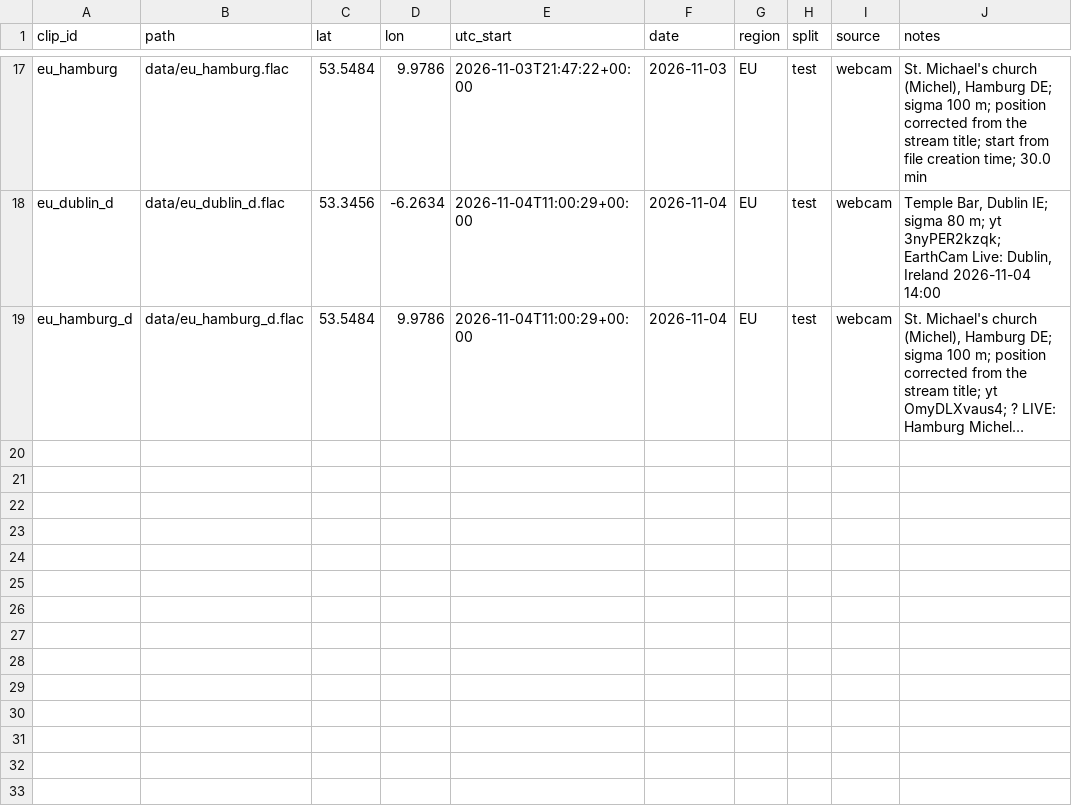
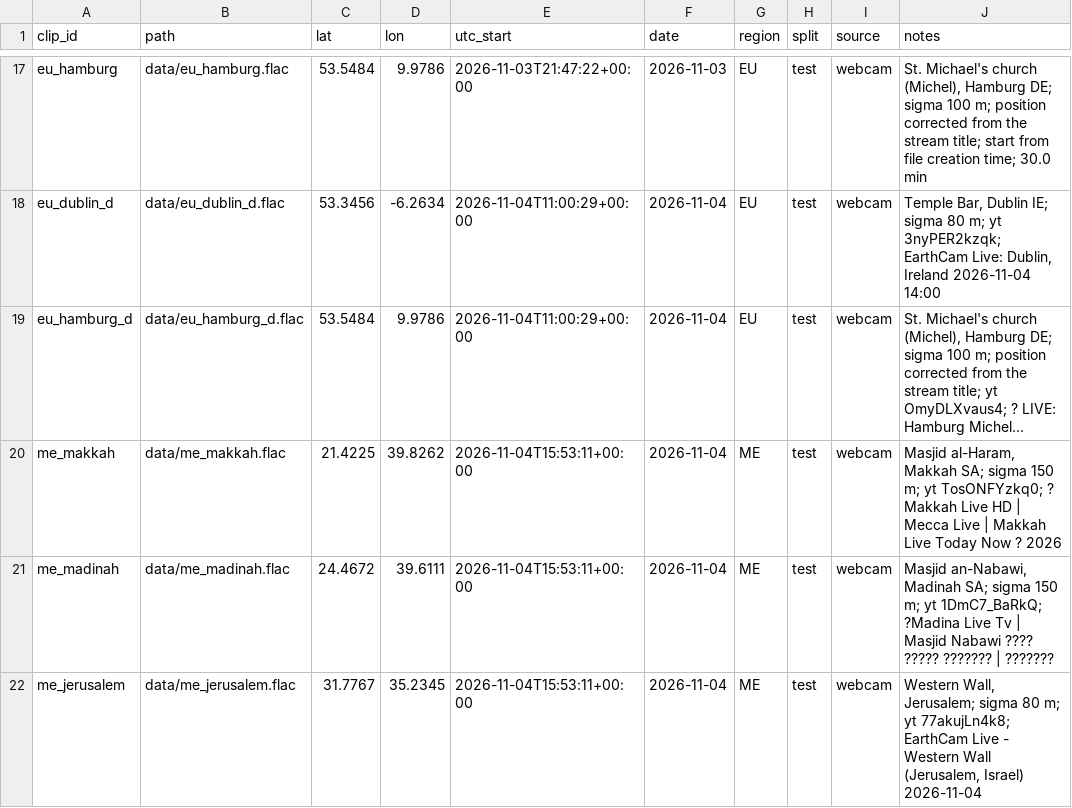
Before and after one commit to kmkholm/overpass, a CSV file: data/manifest.csv, drawn as a sheet; only a part is shown, gaps mark what is left out; long unchanged cells end in …; the diff names each change by its address in the sheet, - before the commit and + after, or states it on an @@ line.

```diff
--- a/data/manifest.csv
+++ b/data/manifest.csv
+row 20: me_makkah | data/me_makkah.flac | 21.4225 | 39.8262 | 2026-11-04T15:53:11+00:00 | 2026-11-04 | ME | test | webcam | Masjid al-Haram, Makkah SA; sigma 150 m; yt TosONFYzkq0; ? Makkah Live HD | Mecca Live | Makkah Live Today Now ? 2026
+row 21: me_madinah | data/me_madinah.flac | 24.4672 | 39.6111 | 2026-11-04T15:53:11+00:00 | 2026-11-04 | ME | test | webcam | Masjid an-Nabawi, Madinah SA; sigma 150 m; yt 1DmC7_BaRkQ; ?Madina Live Tv | Masjid Nabawi ???? ????? ??????? | ???????
+row 22: me_jerusalem | data/me_jerusalem.flac | 31.7767 | 35.2345 | 2026-11-04T15:53:11+00:00 | 2026-11-04 | ME | test | webcam | Western Wall, Jerusalem; sigma 80 m; yt 77akujLn4k8; EarthCam Live - Western Wall (Jerusalem, Israel) 2026-11-04
```
Also changed, not shown: data/manifest_excluded.csv, data/streams_me.csv, 2 other files.
